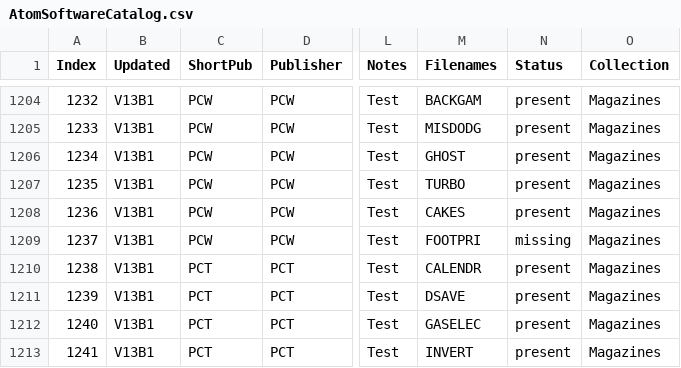
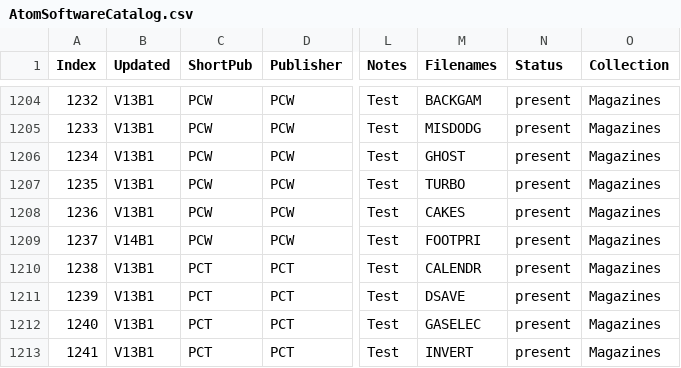
Before and after one commit to hoglet67/AtomSoftwareArchive, a CSV file: catalog/AtomSoftwareCatalog.csv, drawn as a sheet; only a part is shown, gaps mark what is left out; the diff names each change by its address in the sheet, - before the commit and + after, or states it on an @@ line.

```diff
--- a/catalog/AtomSoftwareCatalog.csv
+++ b/catalog/AtomSoftwareCatalog.csv
-B1209 (Updated): V13B1
+B1209 (Updated): V14B1
-N1209 (Status): missing
+N1209 (Status): present
```
Also changed, not shown: 1 other file.
